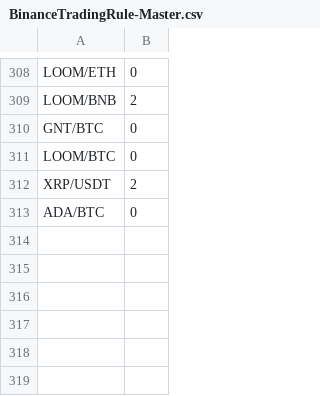
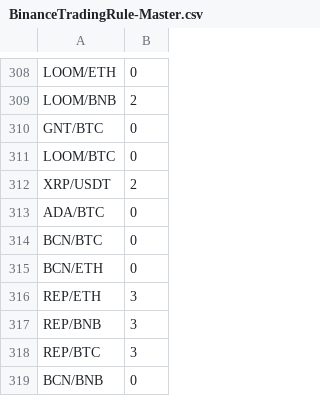
Before and after one commit to scoobaroo/arbitrage, a CSV file: BinanceTradingRule-Master.csv, drawn as a sheet; only a part is shown, gaps mark what is left out; the diff names each change by its address in the sheet, - before the commit and + after, or states it on an @@ line.

```diff
--- a/BinanceTradingRule-Master.csv
+++ b/BinanceTradingRule-Master.csv
+row 314: BCN/BTC | 0
+row 315: BCN/ETH | 0
+row 316: REP/ETH | 3
+row 317: REP/BNB | 3
+row 318: REP/BTC | 3
+row 319: BCN/BNB | 0
```
Also changed, not shown: BinanceTradingRule-MinPrice.csv, 16 other files.
